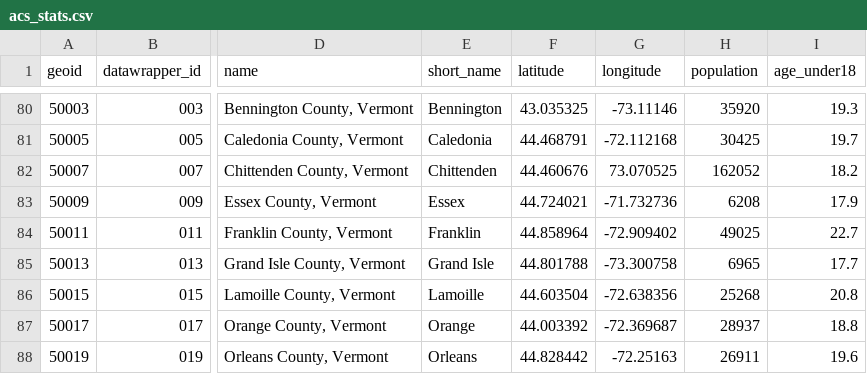
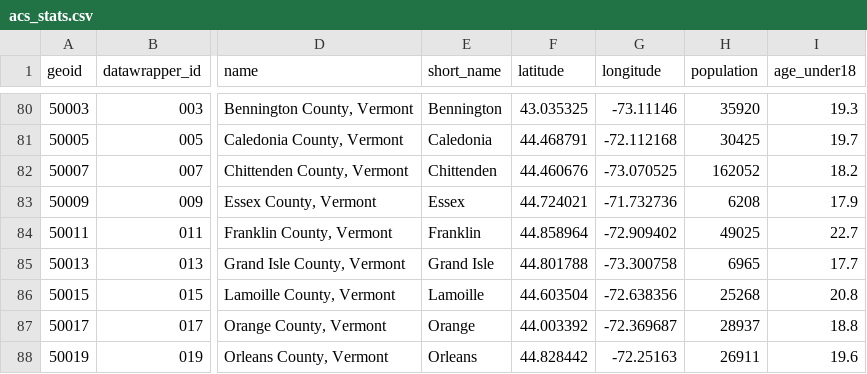
Before and after one commit to mjclawrence/privilege_and_poverty, a CSV file: addison_county_101/acs_stats.csv, drawn as a sheet; only a part is shown, gaps mark what is left out; the diff names each change by its address in the sheet, - before the commit and + after, or states it on an @@ line.

Commit message:
Updates Chittenden county longitude

```diff
--- a/addison_county_101/acs_stats.csv
+++ b/addison_county_101/acs_stats.csv
-G82 (longitude): 73.070525
+G82 (longitude): -73.070525
```
Also changed, not shown: addison_county_101/storymap_data/child_poverty_family_type_vt_county.csv, addison_county_101/storymap_data/child_poverty_vt_counties.csv, 19 other files.
